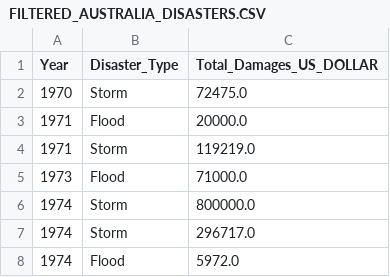
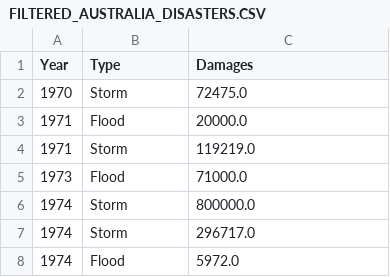
Before and after one commit to WyattJiang/data_vis, a CSV file: FILTERED_AUSTRALIA_DISASTERS.CSV, drawn as a sheet; only a part is shown.

Commit message:
Update FILTERED_AUSTRALIA_DISASTERS.CSV

```diff
--- a/FILTERED_AUSTRALIA_DISASTERS.CSV
+++ b/FILTERED_AUSTRALIA_DISASTERS.CSV
@@ -1,2 +1,2 @@
-Year,Disaster_Type,Total_Damages_US_DOLLAR
+Year,Type,Damages
 1970,Storm,72475.0
```
